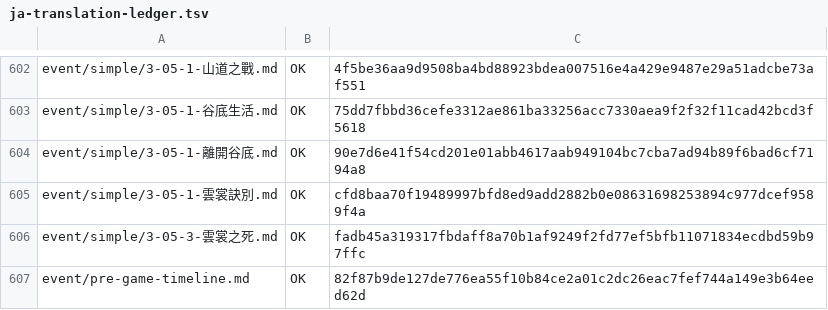
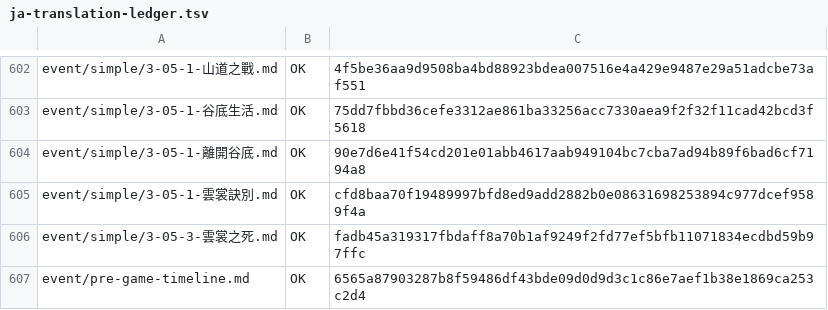
Before and after one commit to NEXTAltair/LoM-wiki, a TSV file: tools/ja-translation-ledger.tsv, drawn as a sheet; only a part is shown, gaps mark what is left out.

```diff
--- a/tools/ja-translation-ledger.tsv
+++ b/tools/ja-translation-ledger.tsv
@@ -606,2 +606,2 @@ event/simple/3-05-1-雲裳訣別.md	OK	cfd8baa70f19489997bfd8ed9add2882b0e086316
 event/simple/3-05-3-雲裳之死.md	OK	fadb45a319317fbdaff8a70b1af9249f2fd77ef5bfb11071834ecdbd59b97ffc
-event/pre-game-timeline.md	OK	82f87b9de127de776ea55f10b84ce2a01c2dc26eac7fef744a149e3b64eed62d
+event/pre-game-timeline.md	OK	6565a87903287b8f59486df43bde09d0d9d3c1c86e7aef1b38e1869ca253c2d4
```
Also changed, not shown: 3 other files.
